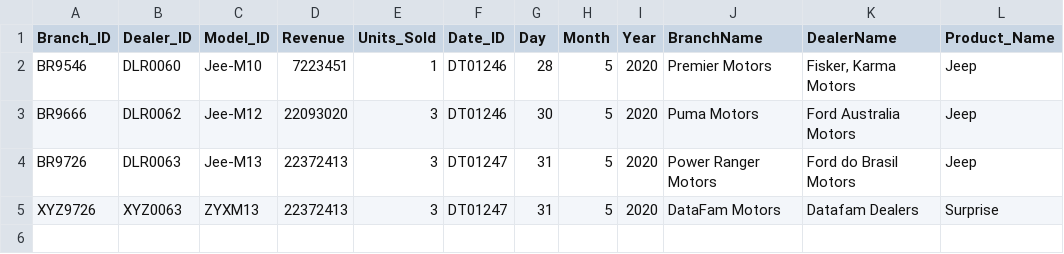
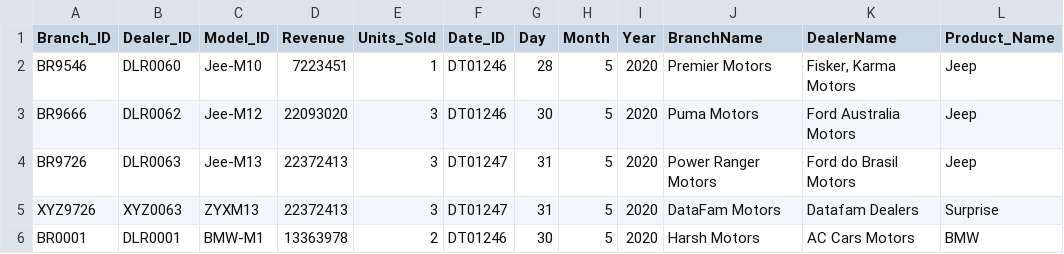
Before and after one commit to harsh9769/AzureEnd2End, a CSV file: IncrementalSales.csv, drawn as a sheet; the diff names each change by its address in the sheet, - before the commit and + after, or states it on an @@ line.

Commit message:
Add files via upload

```diff
--- a/IncrementalSales.csv
+++ b/IncrementalSales.csv
+row 6: BR0001 | DLR0001 | BMW-M1 | 13363978 | 2 | DT01246 | 30 | 5 | 2020 | Harsh Motors | AC Cars Motors | BMW
```
